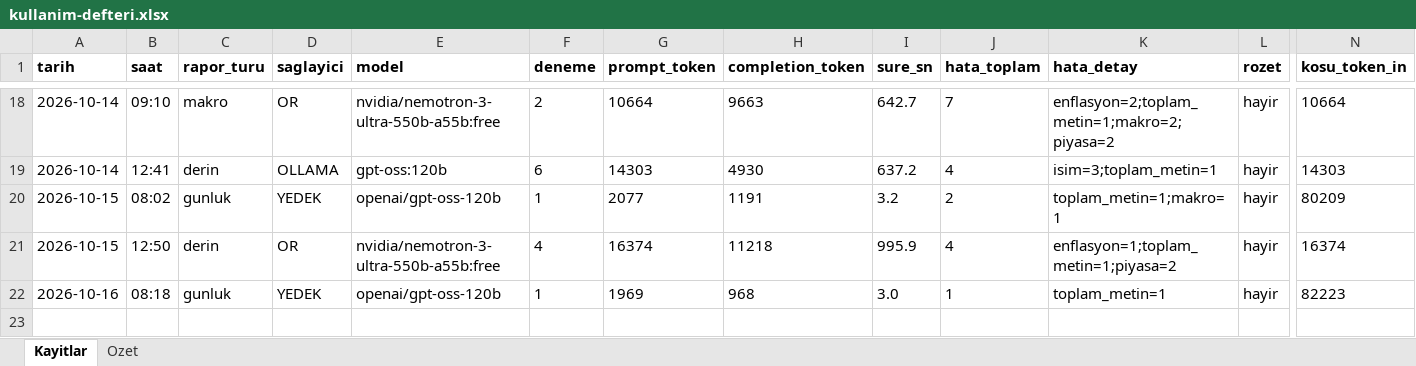
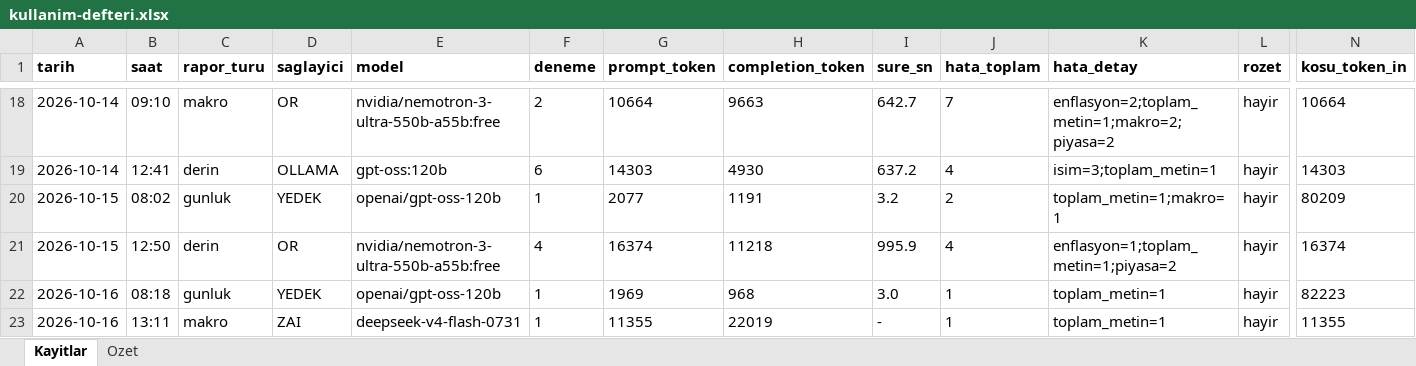
Before and after one commit to gunluk-raporlar/borsa-raporlari, an Excel workbook: data/kullanim-defteri.xlsx, sheet Kayitlar, drawn as a sheet; only a part is shown, gaps mark what is left out; values as stored, in another font and other column widths than the file's, no borders; rows hold the shown columns only; the diff names each change by its address in the sheet, - before the commit and + after, or states it on an @@ line.

Commit message:
Makroekonomik degerlendirme guncellemesi [CI Skip]

```diff
--- a/data/kullanim-defteri.xlsx (sheet Kayitlar)
+++ b/data/kullanim-defteri.xlsx (sheet Kayitlar)
+row 23: 2026-10-16 | 13:11 | makro | ZAI | deepseek-v4-flash-0731 | 1 | 11355 | 22019 | - | 1 | toplam_metin=1 | hayir | 11355
```
Also changed, not shown: sheet Ozet, 7 other files.
